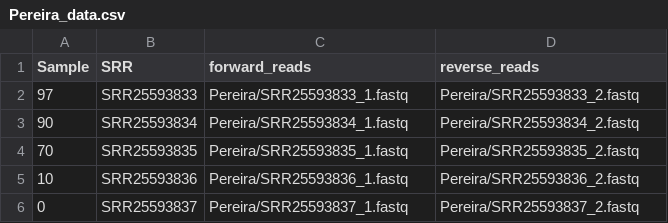
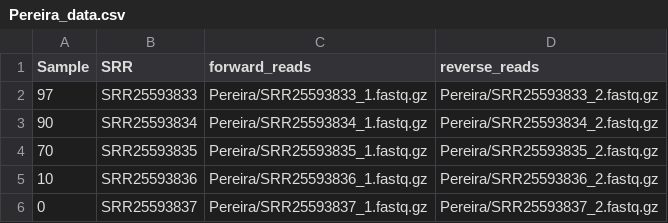
Before and after one commit to sterrettJD/HoMi, a CSV file: benchmarking/Pereira/Pereira_data.csv, drawn as a sheet.

Commit message:
at gz to locs

```diff
--- a/benchmarking/Pereira/Pereira_data.csv
+++ b/benchmarking/Pereira/Pereira_data.csv
@@ -1,6 +1,6 @@
 Sample,SRR,forward_reads,reverse_reads
-97,SRR25593833,Pereira/SRR25593833_1.fastq,Pereira/SRR25593833_2.fastq
-90,SRR25593834,Pereira/SRR25593834_1.fastq,Pereira/SRR25593834_2.fastq
-70,SRR25593835,Pereira/SRR25593835_1.fastq,Pereira/SRR25593835_2.fastq
-10,SRR25593836,Pereira/SRR25593836_1.fastq,Pereira/SRR25593836_2.fastq
-0,SRR25593837,Pereira/SRR25593837_1.fastq,Pereira/SRR25593837_2.fastq
+97,SRR25593833,Pereira/SRR25593833_1.fastq.gz,Pereira/SRR25593833_2.fastq.gz
+90,SRR25593834,Pereira/SRR25593834_1.fastq.gz,Pereira/SRR25593834_2.fastq.gz
+70,SRR25593835,Pereira/SRR25593835_1.fastq.gz,Pereira/SRR25593835_2.fastq.gz
+10,SRR25593836,Pereira/SRR25593836_1.fastq.gz,Pereira/SRR25593836_2.fastq.gz
+0,SRR25593837,Pereira/SRR25593837_1.fastq.gz,Pereira/SRR25593837_2.fastq.gz
```
